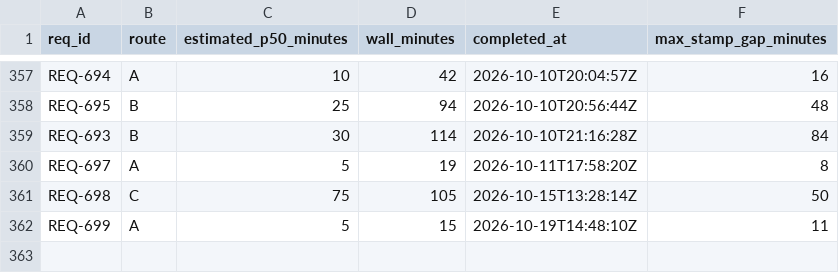
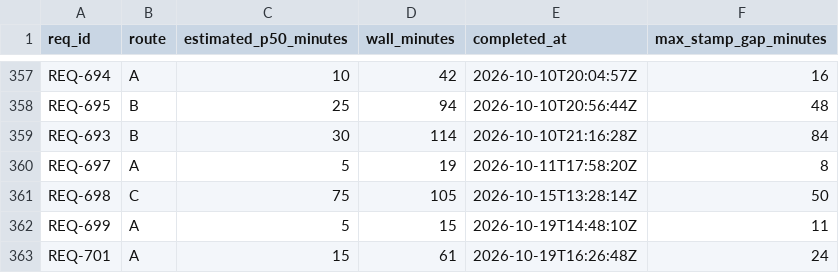
Before and after one commit to knews2019/skill-do-work, a TSV file: do-work/calibration-log.tsv, drawn as a sheet; only a part is shown, gaps mark what is left out.

```diff
--- a/do-work/calibration-log.tsv
+++ b/do-work/calibration-log.tsv
@@ -362 +362,2 @@ REQ-698	C	75	105	2026-10-15T13:28:14Z	50
 REQ-699	A	5	15	2026-10-19T14:48:10Z	11
+REQ-701	A	15	61	2026-10-19T16:26:48Z	24
```
Also changed, not shown: 12 other files.
